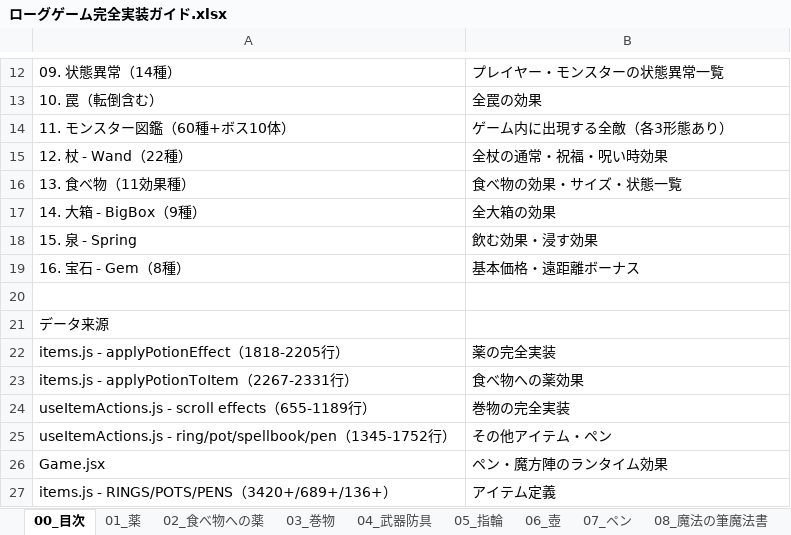
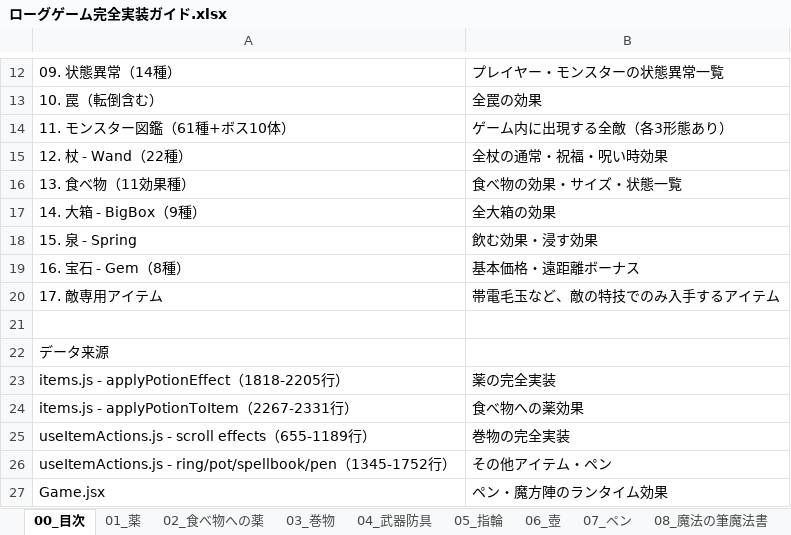
Before and after one commit to akechiment-commits/Rogue, an Excel workbook: ローグゲーム完全実装ガイド.xlsx, sheet 00_目次, drawn as a sheet; only a part is shown, gaps mark what is left out; the shorter side is filled out with more unchanged rows; values as stored, in another font and other column widths than the file's, no borders; the diff names each change by its address in the sheet, - before the commit and + after, or states it on an @@ line.

```diff
--- a/ローグゲーム完全実装ガイド.xlsx (sheet 00_目次)
+++ b/ローグゲーム完全実装ガイド.xlsx (sheet 00_目次)
-A14: 11. モンスター図鑑（60種+ボス10体）
+A14: 11. モンスター図鑑（61種+ボス10体）
+row 20: 17. 敵専用アイテム | 帯電毛玉など、敵の特技でのみ入手するアイテム
```
Also changed, not shown: sheet 11_モンスター, sheet 14_大箱, other sheet tabs, 7 other files.
